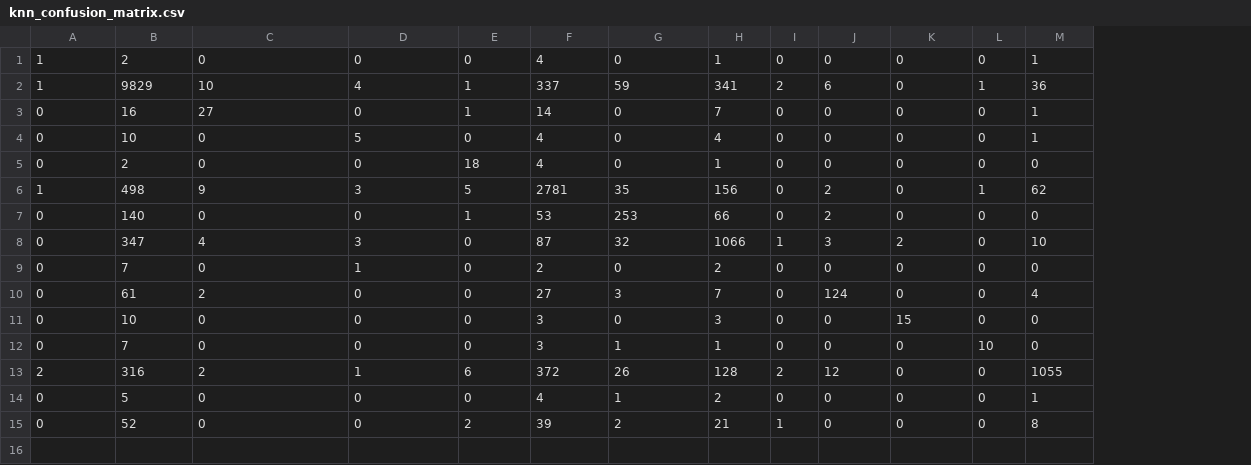
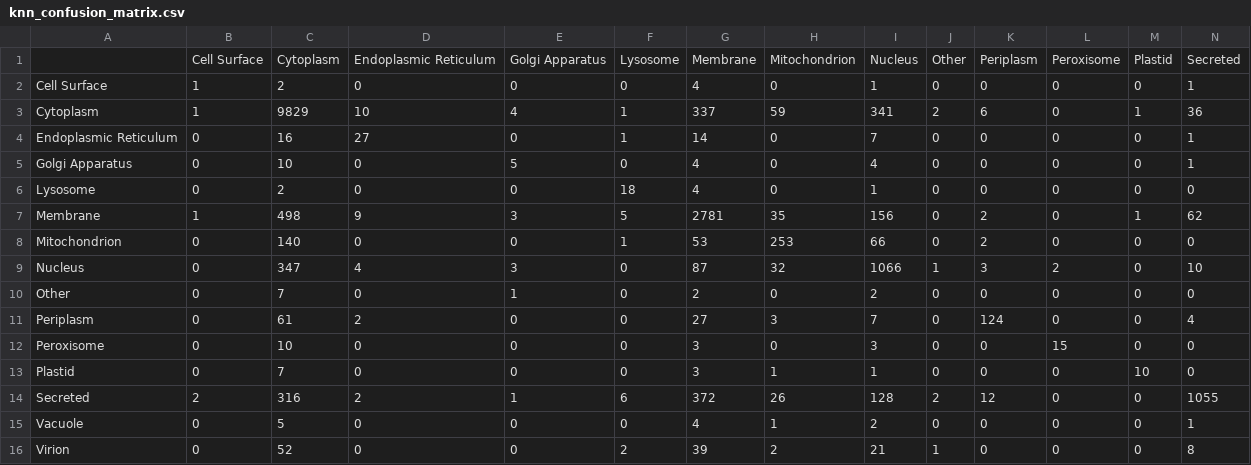
Before and after one commit to cytronicoder/mapexploc, a CSV file: results/csv/knn_confusion_matrix.csv, drawn as a sheet; only a part is shown; addresses are those after the commit; rows hold the shown columns only; the diff names each change by its address in the sheet, - before the commit and + after, or states it on an @@ line.

Commit message:
data dump #4

```diff
--- a/results/csv/knn_confusion_matrix.csv
+++ b/results/csv/knn_confusion_matrix.csv
+column A, rows 2-16: Cell Surface | Cytoplasm | Endoplasmic Reticulum | Golgi Apparatus | Lysosome | Membrane | Mitochondrion | Nucleus | Other | Periplasm | Peroxisome | Plastid | Secreted | Vacuole | Virion
+row 1:  | Cell Surface | Cytoplasm | Endoplasmic Reticulum | Golgi Apparatus | Lysosome | Membrane | Mitochondrion | Nucleus | Other | Periplasm | Peroxisome | Plastid | Secreted
```
Also changed, not shown: results/csv/knn_classification_report.csv, results/csv/knn_cv_results.csv, 22 other files.
